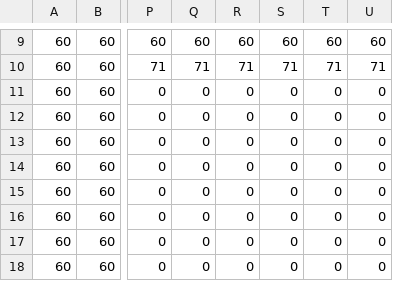
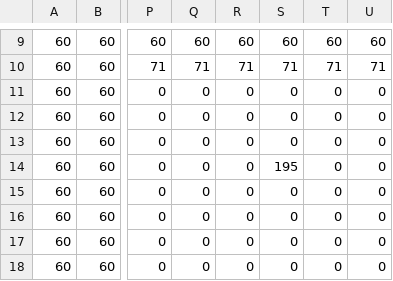
Before and after one commit to Bluzzo/my-dwarf-fortress-blu, a CSV file: mundo_archivo/mapalol.csv, drawn as a sheet; only a part is shown, gaps mark what is left out; the diff names each change by its address in the sheet, - before the commit and + after, or states it on an @@ line.

```diff
--- a/mundo_archivo/mapalol.csv
+++ b/mundo_archivo/mapalol.csv
-S14: 0
+S14: 195
```
Also changed, not shown: 6 other files.
